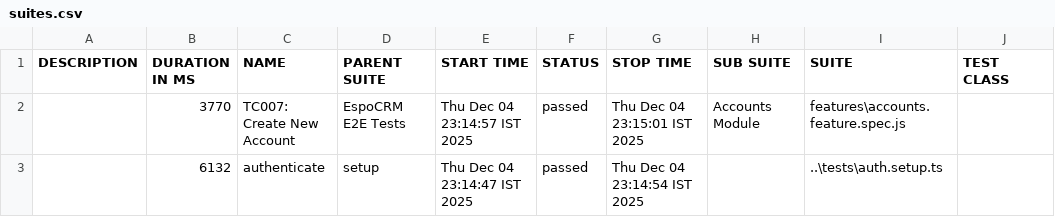
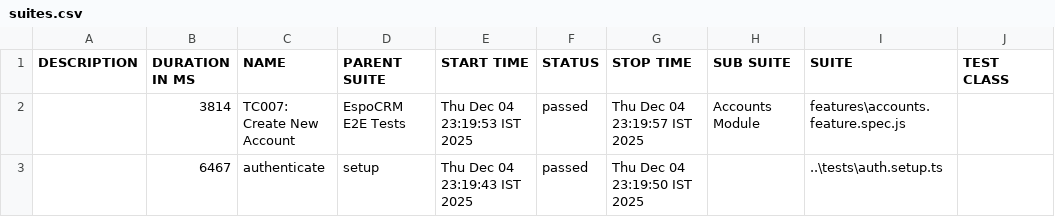
Before and after one commit to Mukuldev21/espocrm-docker_playwright_E2E_testing, a CSV file: allure-report/data/suites.csv, drawn as a sheet; only a part is shown; the diff names each change by its address in the sheet, - before the commit and + after, or states it on an @@ line.

Commit message:
feat: Add Playwright E2E tests for account creation, including fixtures, utilities, and Allure reporting.

```diff
--- a/allure-report/data/suites.csv
+++ b/allure-report/data/suites.csv
-B2 (DURATION IN MS): 3770
+B2 (DURATION IN MS): 3814
-E2 (START TIME): Thu Dec 04 23:14:57 IST 2025
+E2 (START TIME): Thu Dec 04 23:19:53 IST 2025
-G2 (STOP TIME): Thu Dec 04 23:15:01 IST 2025
+G2 (STOP TIME): Thu Dec 04 23:19:57 IST 2025
-B3 (DURATION IN MS): 6132
+B3 (DURATION IN MS): 6467
-E3 (START TIME): Thu Dec 04 23:14:47 IST 2025
+E3 (START TIME): Thu Dec 04 23:19:43 IST 2025
-G3 (STOP TIME): Thu Dec 04 23:14:54 IST 2025
+G3 (STOP TIME): Thu Dec 04 23:19:50 IST 2025
```
Also changed, not shown: 30 other files.
